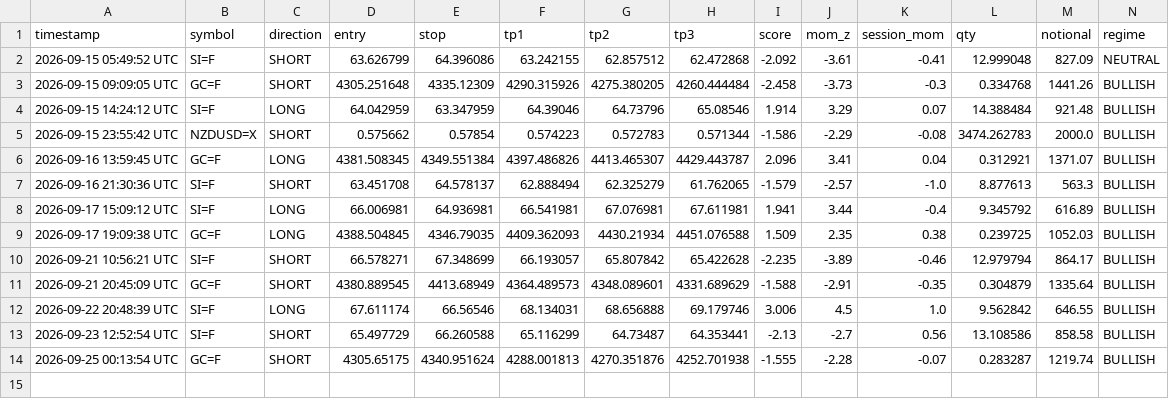
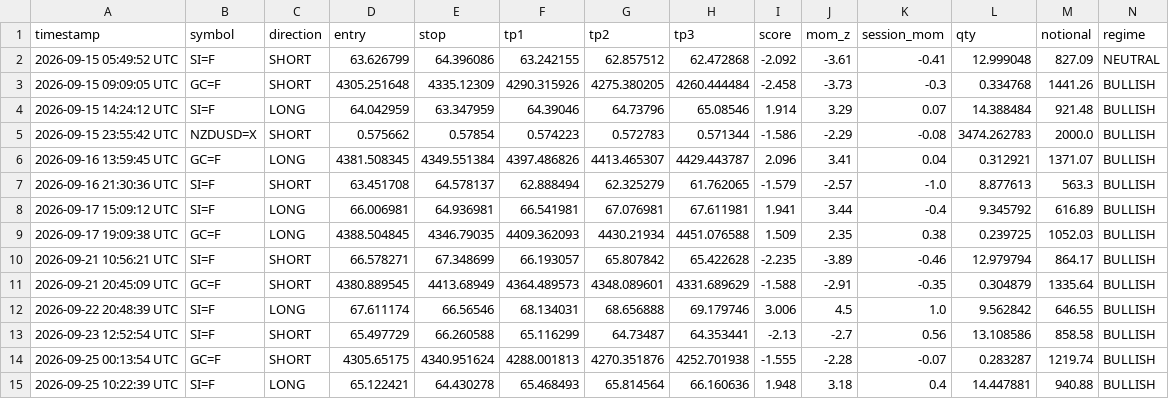
Before and after one commit to mrakbar8175-blip/ema-cluster-bot, a CSV file: signal_log.csv, drawn as a sheet; only a part is shown; rows hold the shown columns only; the diff names each change by its address in the sheet, - before the commit and + after, or states it on an @@ line.

```diff
--- a/signal_log.csv
+++ b/signal_log.csv
+row 15: 2026-09-25 10:22:39 UTC | SI=F | LONG | 65.122421 | 64.430278 | 65.468493 | 65.814564 | 66.160636 | 1.948 | 3.18 | 0.4 | 14.447881 | 940.88 | BULLISH
```
Also changed, not shown: trade_results.csv, 2 other files.
